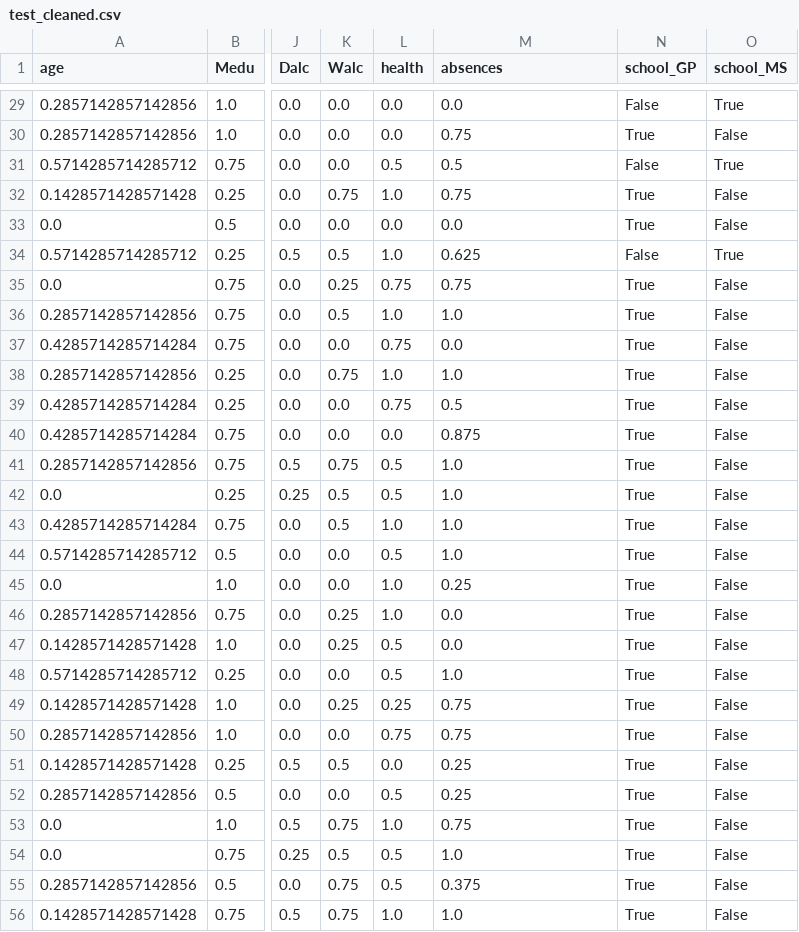
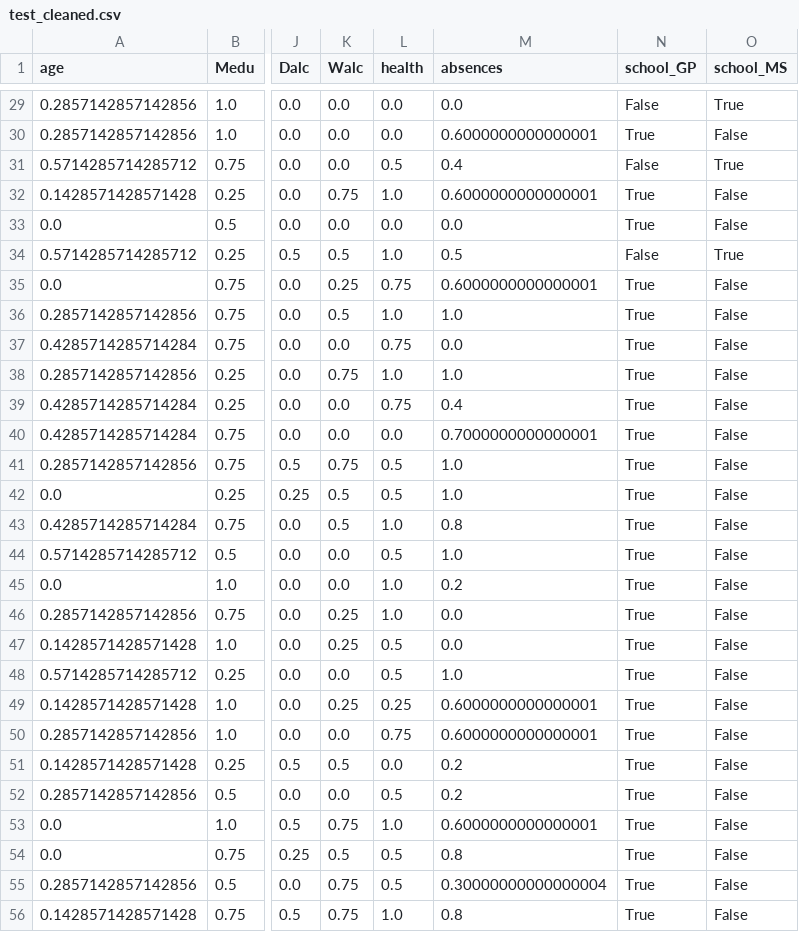
Before and after one commit to aldeas19/datascproj, a CSV file: data/processed/test_cleaned.csv, drawn as a sheet; only a part is shown, gaps mark what is left out; the diff covers the shown part only; the diff names each change by its address in the sheet, - before the commit and + after, or states it on an @@ line.

```diff
--- a/data/processed/test_cleaned.csv
+++ b/data/processed/test_cleaned.csv
-M30 (absences): 0.75
+M30 (absences): 0.6000000000000001
-M31 (absences): 0.5
+M31 (absences): 0.4
-M32 (absences): 0.75
+M32 (absences): 0.6000000000000001
-M34 (absences): 0.625
+M34 (absences): 0.5
-M35 (absences): 0.75
+M35 (absences): 0.6000000000000001
-M39 (absences): 0.5
+M39 (absences): 0.4
-M40 (absences): 0.875
+M40 (absences): 0.7000000000000001
-M43 (absences): 1.0
+M43 (absences): 0.8
-M45 (absences): 0.25
+M45 (absences): 0.2
-M49:M50 (absences): 0.75
+M49:M50 (absences): 0.6000000000000001
-M51:M52 (absences): 0.25
+M51:M52 (absences): 0.2
-M53 (absences): 0.75
+M53 (absences): 0.6000000000000001
-M54 (absences): 1.0
+M54 (absences): 0.8
-M55 (absences): 0.375
+M55 (absences): 0.30000000000000004
-M56 (absences): 1.0
+M56 (absences): 0.8
```
Also changed, not shown: 23 edited cells elsewhere in this file, data/processed/train_cleaned.csv, 6 other files.
